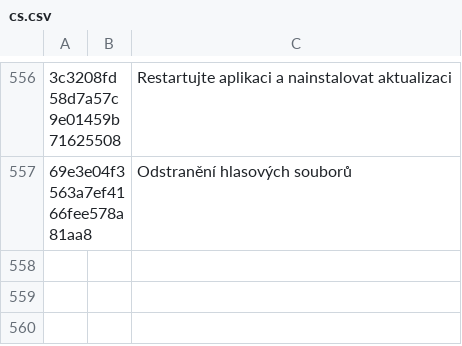
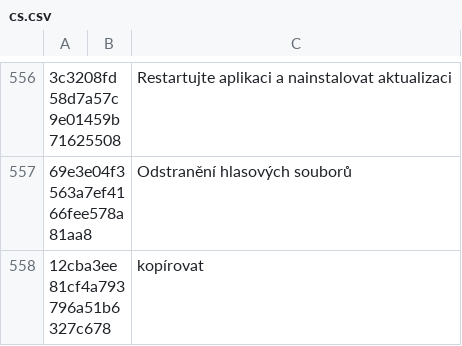
Before and after one commit to yinyue200/FlyReaderTranslation, a CSV file: FlyReaderMultilingualResourcesSolution/WebApplication1/cs.csv, drawn as a sheet; only a part is shown, gaps mark what is left out; the diff names each change by its address in the sheet, - before the commit and + after, or states it on an @@ line.

```diff
--- a/FlyReaderMultilingualResourcesSolution/WebApplication1/cs.csv
+++ b/FlyReaderMultilingualResourcesSolution/WebApplication1/cs.csv
+row 558: 12cba3ee81cf4a793796a51b6327c678 |  | kopírovat
```
Also changed, not shown: FlyReaderMultilingualResourcesSolution/WebApplication1/el.csv, FlyReaderMultilingualResourcesSolution/WebApplication1/hi.csv, 21 other files.
